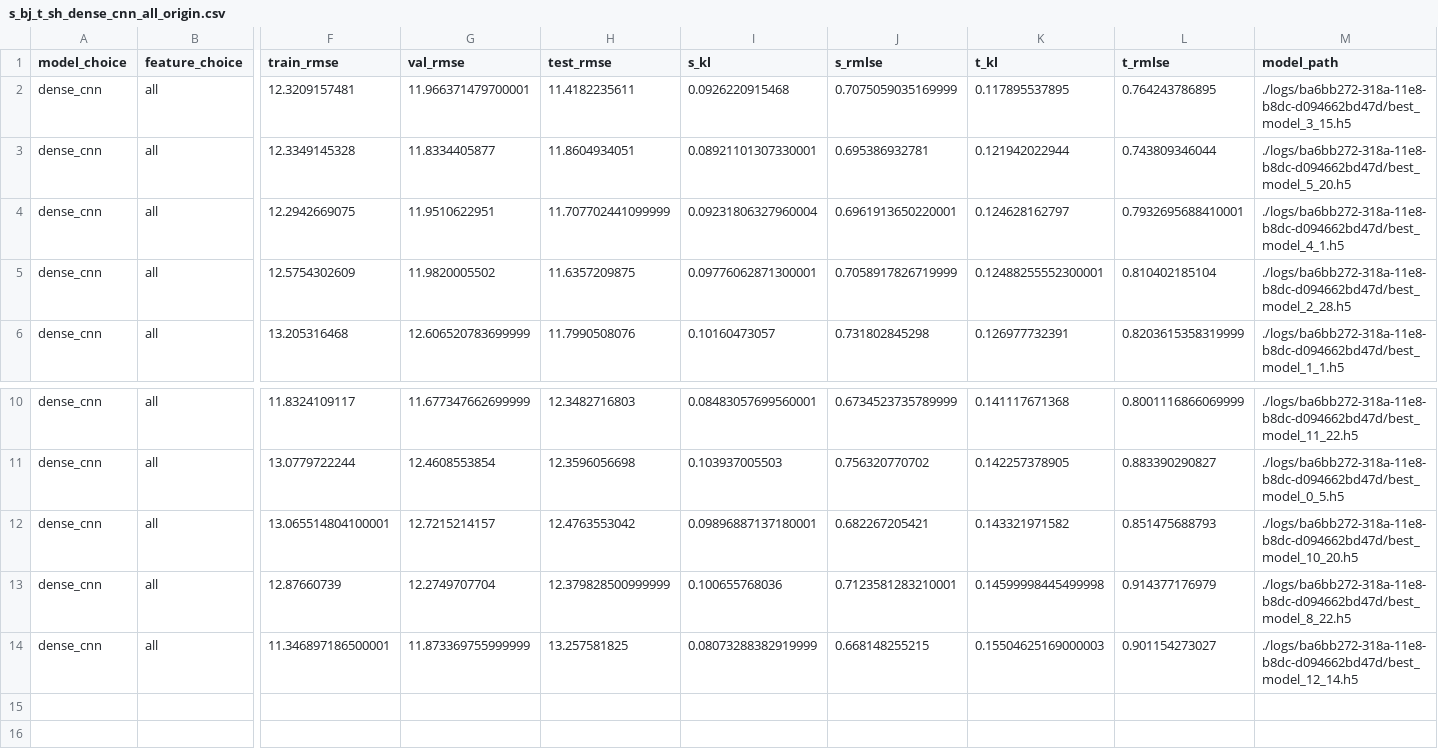
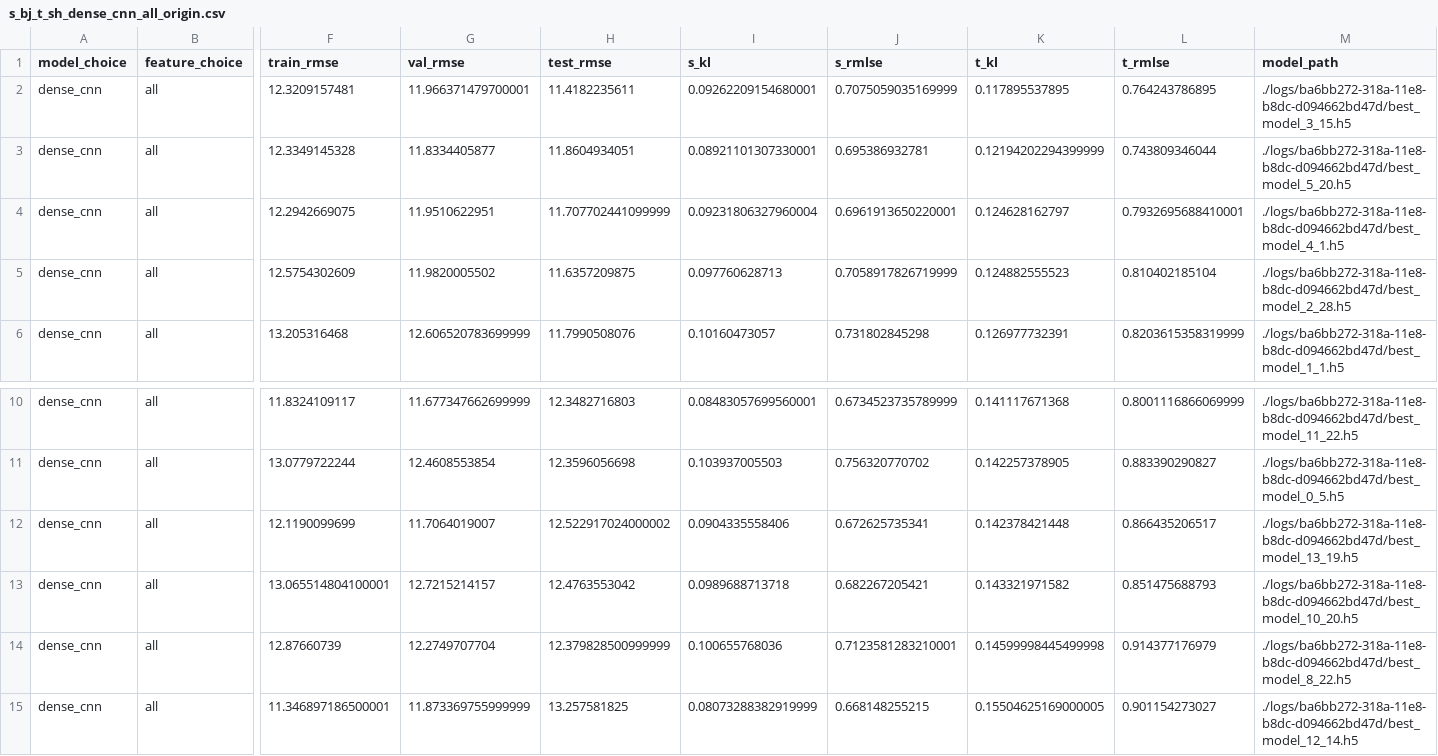
Before and after one commit to TowardSun/mobike-dist, a CSV file: results/s_bj_t_sh_dense_cnn_all_origin.csv, drawn as a sheet; only a part is shown, gaps mark what is left out; addresses are those after the commit; rows hold the shown columns only; the diff names each change by its address in the sheet, - before the commit and + after, or states it on an @@ line.

```diff
--- a/results/s_bj_t_sh_dense_cnn_all_origin.csv
+++ b/results/s_bj_t_sh_dense_cnn_all_origin.csv
-I2 (s_kl): 0.0926220915468
+I2 (s_kl): 0.09262209154680001
-K3 (t_kl): 0.121942022944
+K3 (t_kl): 0.12194202294399999
-I5 (s_kl): 0.09776062871300001
+I5 (s_kl): 0.097760628713
-K5 (t_kl): 0.12488255552300001
+K5 (t_kl): 0.124882555523
+row 12: dense_cnn | all | 12.1190099699 | 11.7064019007 | 12.522917024000002 | 0.0904335558406 | 0.672625735341 | 0.142378421448 | 0.866435206517 | ./logs/ba6bb272-318a-11e8-b8dc-d094662bd47d/best_model_13_19.h5
-I13 (s_kl): 0.09896887137180001
+I13 (s_kl): 0.0989688713718
-K15 (t_kl): 0.15504625169000003
+K15 (t_kl): 0.15504625169000005
```
Also changed, not shown: results/s_sh_t_nb_cnn_poi_origin.csv, 6 other files.
